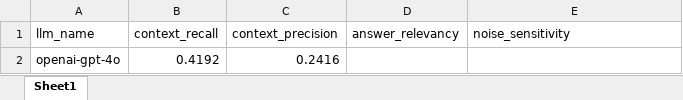
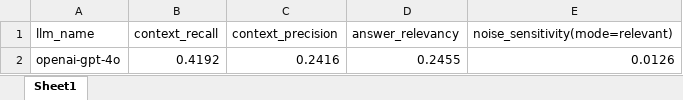
Before and after one commit to BriceGyb/RagVersion3, an Excel workbook: ragas_scores_by_llm.xlsx, sheet Sheet1, drawn as a sheet; values as stored, in another font and other column widths than the file's, no borders; the diff names each change by its address in the sheet, - before the commit and + after, or states it on an @@ line.

```diff
--- a/ragas_scores_by_llm.xlsx (sheet Sheet1)
+++ b/ragas_scores_by_llm.xlsx (sheet Sheet1)
-E1: noise_sensitivity
+E1: noise_sensitivity(mode=relevant)
-D2 (answer_relevancy): (empty)
+D2 (answer_relevancy): 0.2455
-E2 (noise_sensitivity(mode=relevant)): (empty)
+E2 (noise_sensitivity(mode=relevant)): 0.0126
```
Also changed, not shown: RAG-evaluation-results-final.xlsx, 2 other files.
